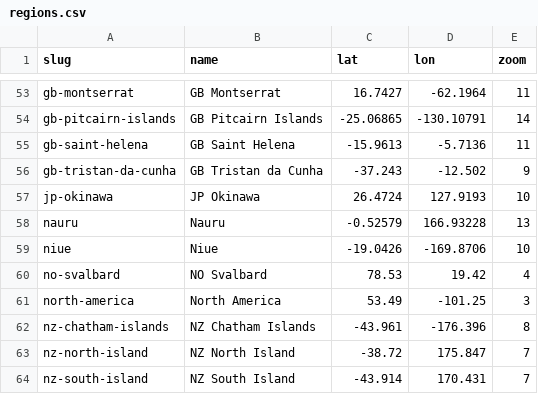
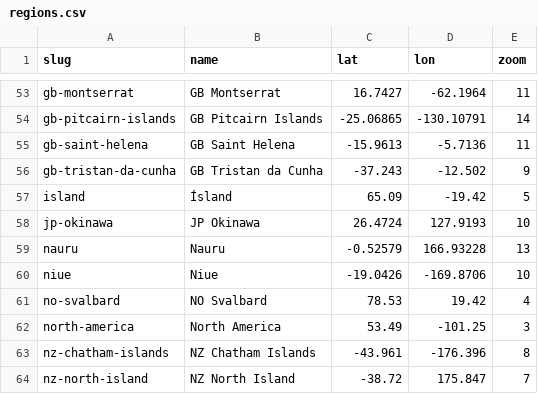
Before and after one commit to Jaza/world-locality-transit-graph, a CSV file: csv/regions.csv, drawn as a sheet; only a part is shown, gaps mark what is left out; the shorter side is filled out with more unchanged rows.

```diff
--- a/csv/regions.csv
+++ b/csv/regions.csv
@@ -56,2 +56,3 @@ gb-saint-helena,GB Saint Helena,-15.9613,-5.7136,11
 gb-tristan-da-cunha,GB Tristan da Cunha,-37.243,-12.502,9
+island,Ísland,65.09,-19.42,5
 jp-okinawa,JP Okinawa,26.4724,127.9193,10
```
Also changed, not shown: csv/eu_es_eivissa_i_formentera_localities.csv, 2 other files.
